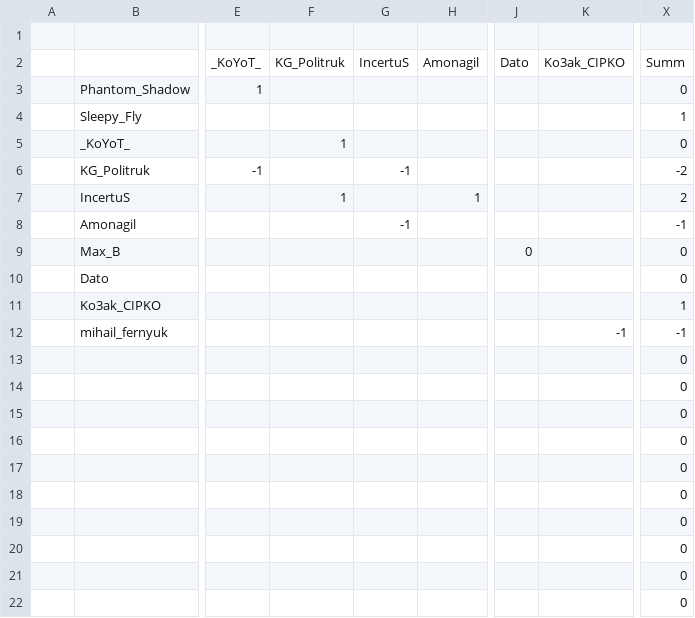
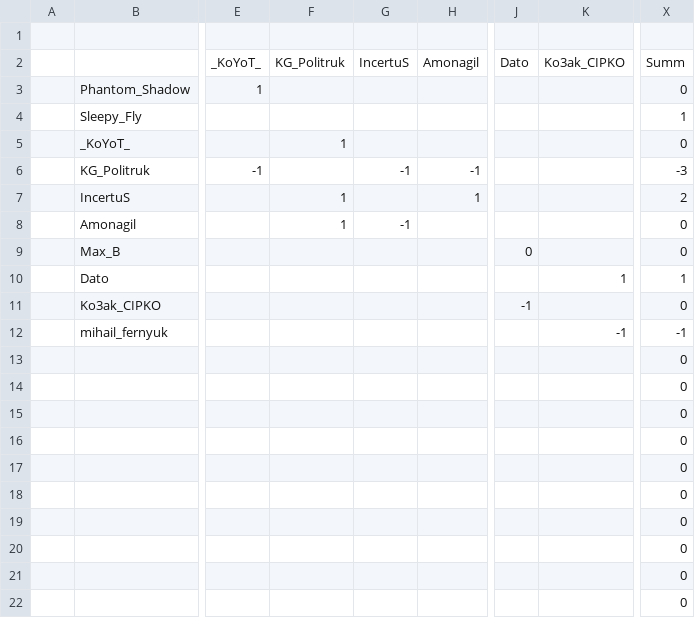
Before and after one commit to DrGonzzo/tournament, a CSV file: T_01_2017.csv, drawn as a sheet; only a part is shown, gaps mark what is left out; the diff names each change by its address in the sheet, - before the commit and + after, or states it on an @@ line.

Commit message:
Add files via upload

```diff
--- a/T_01_2017.csv
+++ b/T_01_2017.csv
-H6: (empty)
+H6: -1
-X6: -2
+X6: -3
-F8: (empty)
+F8: 1
-X8: -1
+X8: 0
-K10: (empty)
+K10: 1
-X10: 0
+X10: 1
-J11: (empty)
+J11: -1
-X11: 1
+X11: 0
```
